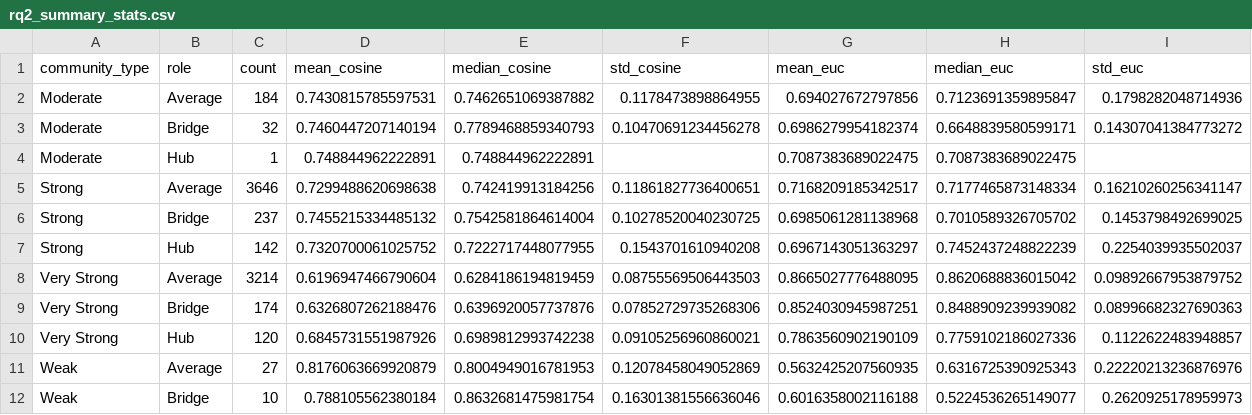
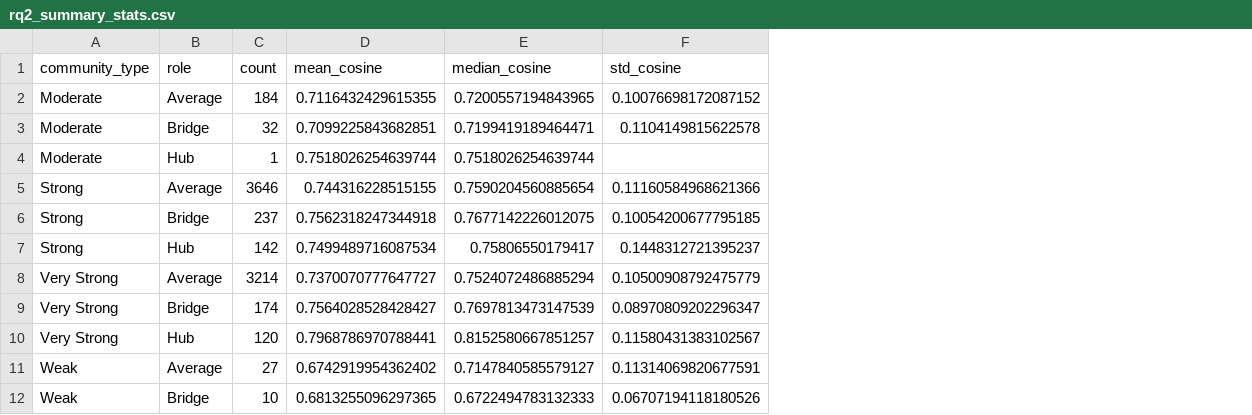
Before and after one commit to alfoCaiazza/Analysa, a CSV file: src/research_question/rq2_summary_stats.csv, drawn as a sheet; the diff names each change by its address in the sheet, - before the commit and + after, or states it on an @@ line.

```diff
--- a/src/research_question/rq2_summary_stats.csv
+++ b/src/research_question/rq2_summary_stats.csv
-column G (mean_euc), rows 2-12: 0.694027672797856 | 0.6986279954182374 | 0.7087383689022475 | 0.7168209185342517 | 0.6985061281138968 | 0.6967143051363297 | 0.8665027776488095 | 0.8524030945987251 | 0.7863560902190109 | 0.5632425207560935 | 0.6016358002116188
-column H (median_euc), rows 2-12: 0.7123691359895847 | 0.6648839580599171 | 0.7087383689022475 | 0.7177465873148334 | 0.7010589326705702 | 0.7452437248822239 | 0.8620688836015042 | 0.8488909239939082 | 0.7759102186027336 | 0.6316725390925343 | 0.5224536265149077
-column I (std_euc), rows 2-12: 0.1798282048714936 | 0.14307041384773272 |  | 0.16210260256341147 | 0.1453798492699025 | 0.2254039935502037 | 0.09892667953879752 | 0.08996682327690363 | 0.1122622483948857 | 0.22220213236876976 | 0.2620925178959973
-D2 (mean_cosine): 0.7430815785597531
+D2 (mean_cosine): 0.7116432429615355
-E2 (median_cosine): 0.7462651069387882
+E2 (median_cosine): 0.7200557194843965
-F2 (std_cosine): 0.1178473898864955
+F2 (std_cosine): 0.10076698172087152
-D3 (mean_cosine): 0.7460447207140194
+D3 (mean_cosine): 0.7099225843682851
-E3 (median_cosine): 0.7789468859340793
+E3 (median_cosine): 0.7199419189464471
-F3 (std_cosine): 0.10470691234456278
+F3 (std_cosine): 0.1104149815622578
-D4 (mean_cosine): 0.748844962222891
+D4 (mean_cosine): 0.7518026254639744
-E4 (median_cosine): 0.748844962222891
+E4 (median_cosine): 0.7518026254639744
-D5 (mean_cosine): 0.7299488620698638
+D5 (mean_cosine): 0.744316228515155
-E5 (median_cosine): 0.742419913184256
+E5 (median_cosine): 0.7590204560885654
-F5 (std_cosine): 0.11861827736400651
+F5 (std_cosine): 0.11160584968621366
-D6 (mean_cosine): 0.7455215334485132
+D6 (mean_cosine): 0.7562318247344918
-E6 (median_cosine): 0.7542581864614004
+E6 (median_cosine): 0.7677142226012075
-F6 (std_cosine): 0.10278520040230725
+F6 (std_cosine): 0.10054200677795185
-D7 (mean_cosine): 0.7320700061025752
+D7 (mean_cosine): 0.7499489716087534
-E7 (median_cosine): 0.7222717448077955
+E7 (median_cosine): 0.75806550179417
-F7 (std_cosine): 0.1543701610940208
+F7 (std_cosine): 0.1448312721395237
-D8 (mean_cosine): 0.6196947466790604
+D8 (mean_cosine): 0.7370070777647727
-E8 (median_cosine): 0.6284186194819459
+E8 (median_cosine): 0.7524072486885294
-F8 (std_cosine): 0.08755569506443503
+F8 (std_cosine): 0.10500908792475779
-D9 (mean_cosine): 0.6326807262188476
+D9 (mean_cosine): 0.7564028528428427
-E9 (median_cosine): 0.6396920057737876
+E9 (median_cosine): 0.7697813473147539
-F9 (std_cosine): 0.07852729735268306
+F9 (std_cosine): 0.08970809202296347
-D10 (mean_cosine): 0.6845731551987926
+D10 (mean_cosine): 0.7968786970788441
-E10 (median_cosine): 0.6989812993742238
+E10 (median_cosine): 0.8152580667851257
-F10 (std_cosine): 0.09105256960860021
+F10 (std_cosine): 0.11580431383102567
-D11 (mean_cosine): 0.8176063669920879
+D11 (mean_cosine): 0.6742919954362402
-E11 (median_cosine): 0.8004949016781953
+E11 (median_cosine): 0.7147840585579127
-F11 (std_cosine): 0.12078458049052869
+F11 (std_cosine): 0.11314069820677591
-D12 (mean_cosine): 0.788105562380184
+D12 (mean_cosine): 0.6813255096297365
-E12 (median_cosine): 0.8632681475981754
+E12 (median_cosine): 0.6722494783132333
-F12 (std_cosine): 0.16301381556636046
+F12 (std_cosine): 0.06707194118180526
```
Also changed, not shown: src/nlp/topic_modeling/top_n_topics.csv, 9 other files.
